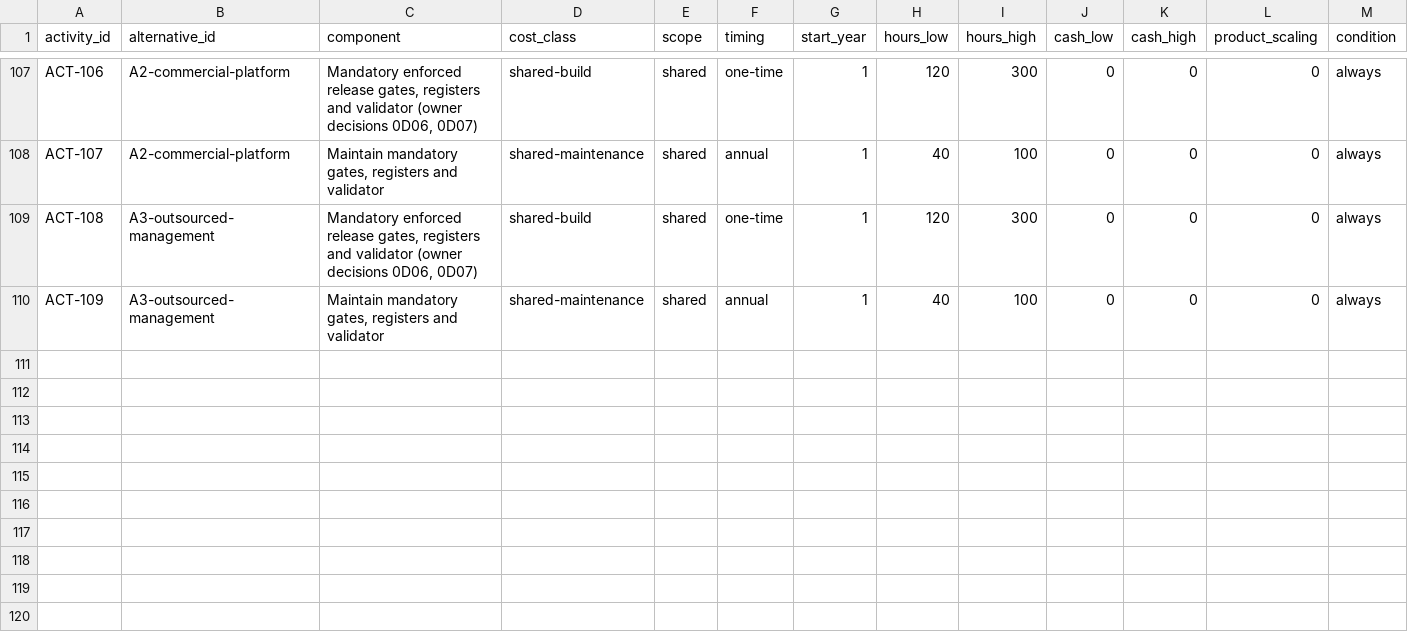
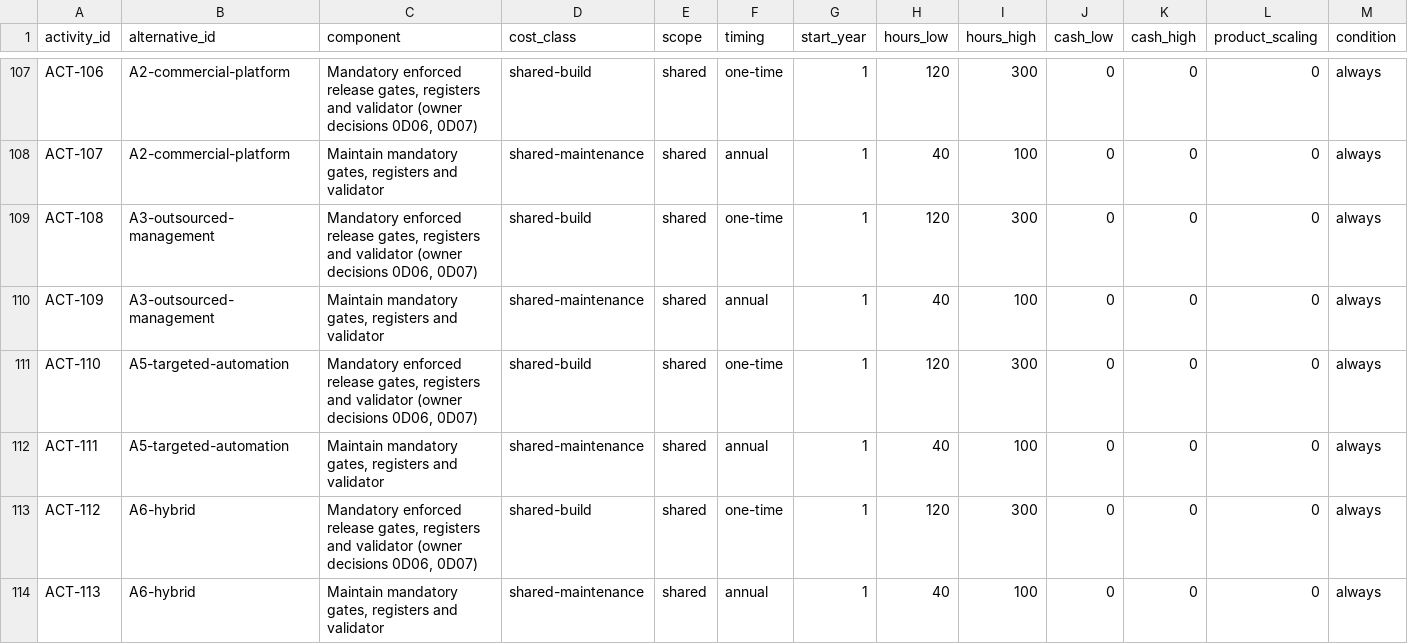
Before and after one commit to kemiller2002/echelon-assurance, a CSV file: economics/v2/activities.csv, drawn as a sheet; only a part is shown, gaps mark what is left out; rows hold the shown columns only; the diff names each change by its address in the sheet, - before the commit and + after, or states it on an @@ line.

```diff
--- a/economics/v2/activities.csv
+++ b/economics/v2/activities.csv
+row 111: ACT-110 | A5-targeted-automation | Mandatory enforced release gates, registers and validator (owner decisions 0D06, 0D07) | shared-build | shared | one-time | 1 | 120 | 300 | 0 | 0 | 0 | always
+row 112: ACT-111 | A5-targeted-automation | Maintain mandatory gates, registers and validator | shared-maintenance | shared | annual | 1 | 40 | 100 | 0 | 0 | 0 | always
+row 113: ACT-112 | A6-hybrid | Mandatory enforced release gates, registers and validator (owner decisions 0D06, 0D07) | shared-build | shared | one-time | 1 | 120 | 300 | 0 | 0 | 0 | always
+row 114: ACT-113 | A6-hybrid | Maintain mandatory gates, registers and validator | shared-maintenance | shared | annual | 1 | 40 | 100 | 0 | 0 | 0 | always
```
Also changed, not shown: customer-assurance/question-bank.csv, economics/v2/alternatives.csv, 17 other files.
